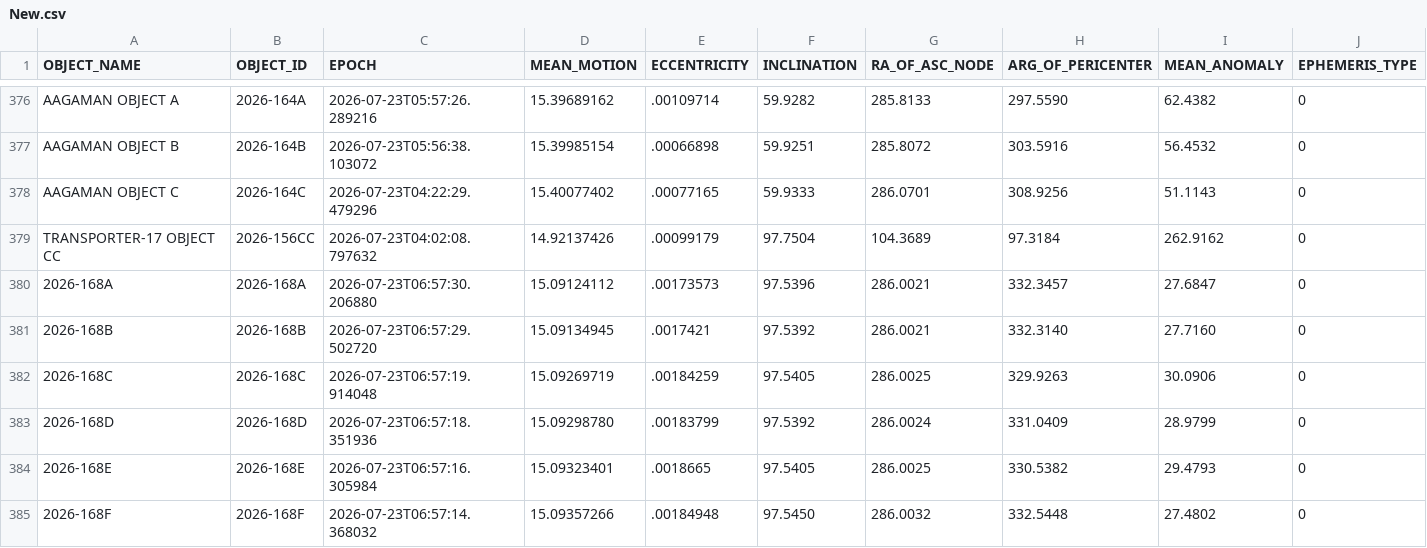
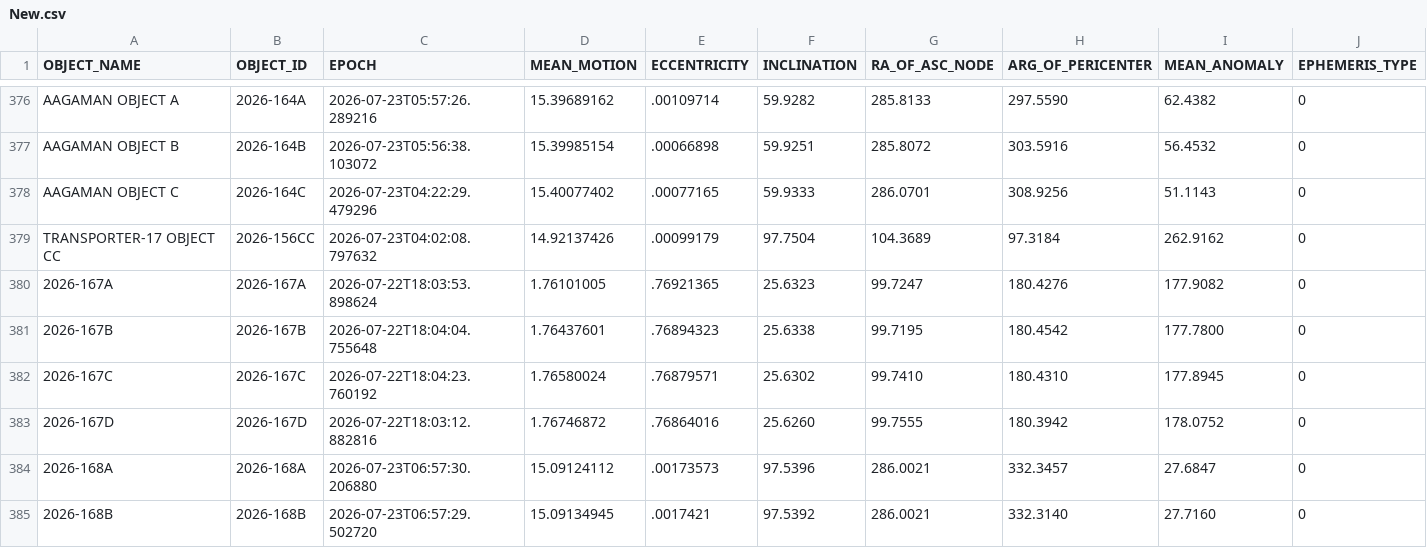
Before and after one commit to 20250721/tle.for.look4sat, a CSV file: data/New.csv, drawn as a sheet; only a part is shown, gaps mark what is left out; the shorter side is filled out with more unchanged rows; rows hold the shown columns only; the diff names each change by its address in the sheet, - before the commit and + after, or states it on an @@ line.

```diff
--- a/data/New.csv
+++ b/data/New.csv
+row 380: 2026-167A | 2026-167A | 2026-07-22T18:03:53.898624 | 1.76101005 | .76921365 | 25.6323 | 99.7247 | 180.4276 | 177.9082 | 0
+row 381: 2026-167B | 2026-167B | 2026-07-22T18:04:04.755648 | 1.76437601 | .76894323 | 25.6338 | 99.7195 | 180.4542 | 177.7800 | 0
+row 382: 2026-167C | 2026-167C | 2026-07-22T18:04:23.760192 | 1.76580024 | .76879571 | 25.6302 | 99.7410 | 180.4310 | 177.8945 | 0
+row 383: 2026-167D | 2026-167D | 2026-07-22T18:03:12.882816 | 1.76746872 | .76864016 | 25.6260 | 99.7555 | 180.3942 | 178.0752 | 0
```
Also changed, not shown: 2 other files.
